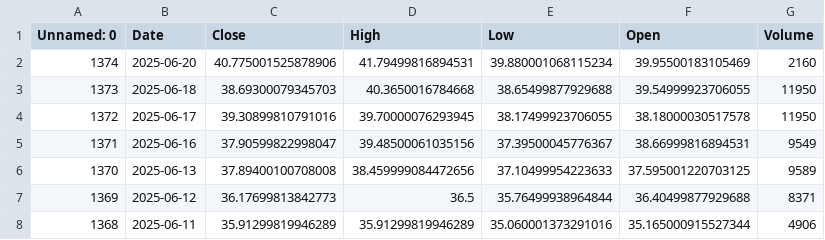
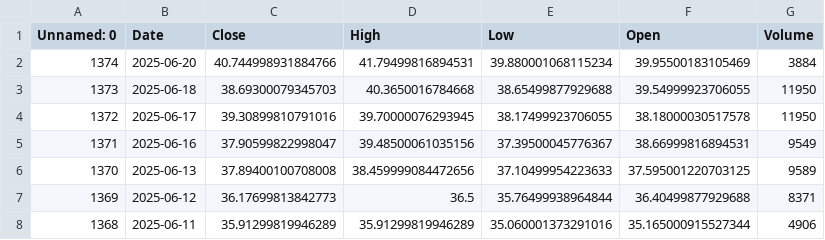
Before and after one commit to dataworker001CCoE/resilience-dashboards, a CSV file: resilience_data/ttf_prices_data.csv, drawn as a sheet; only a part is shown.

Commit message:
Update ttf_prices_data.csv with latest scores

```diff
--- a/resilience_data/ttf_prices_data.csv
+++ b/resilience_data/ttf_prices_data.csv
@@ -1,3 +1,3 @@
 Unnamed: 0,Date,Close,High,Low,Open,Volume
-1374,2025-06-20,40.775001525878906,41.79499816894531,39.880001068115234,39.95500183105469,2160
+1374,2025-06-20,40.744998931884766,41.79499816894531,39.880001068115234,39.95500183105469,3884
 1373,2025-06-18,38.69300079345703,40.3650016784668,38.65499877929688,39.54999923706055,11950
```
